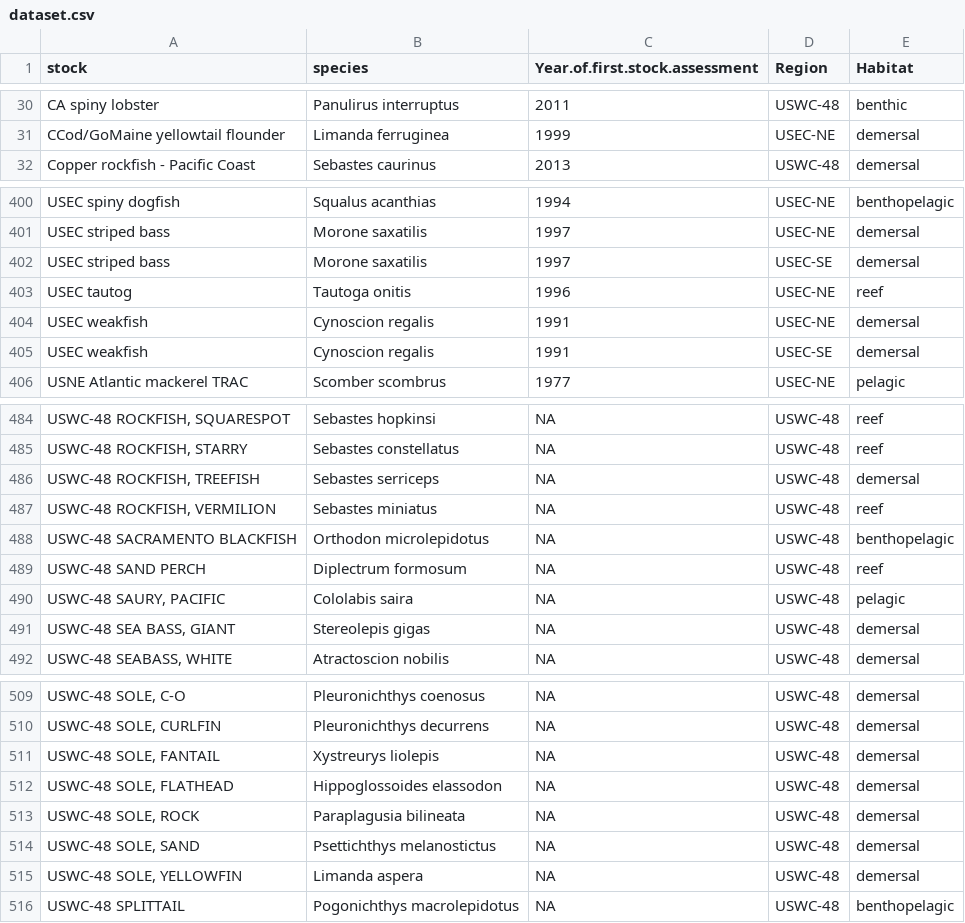
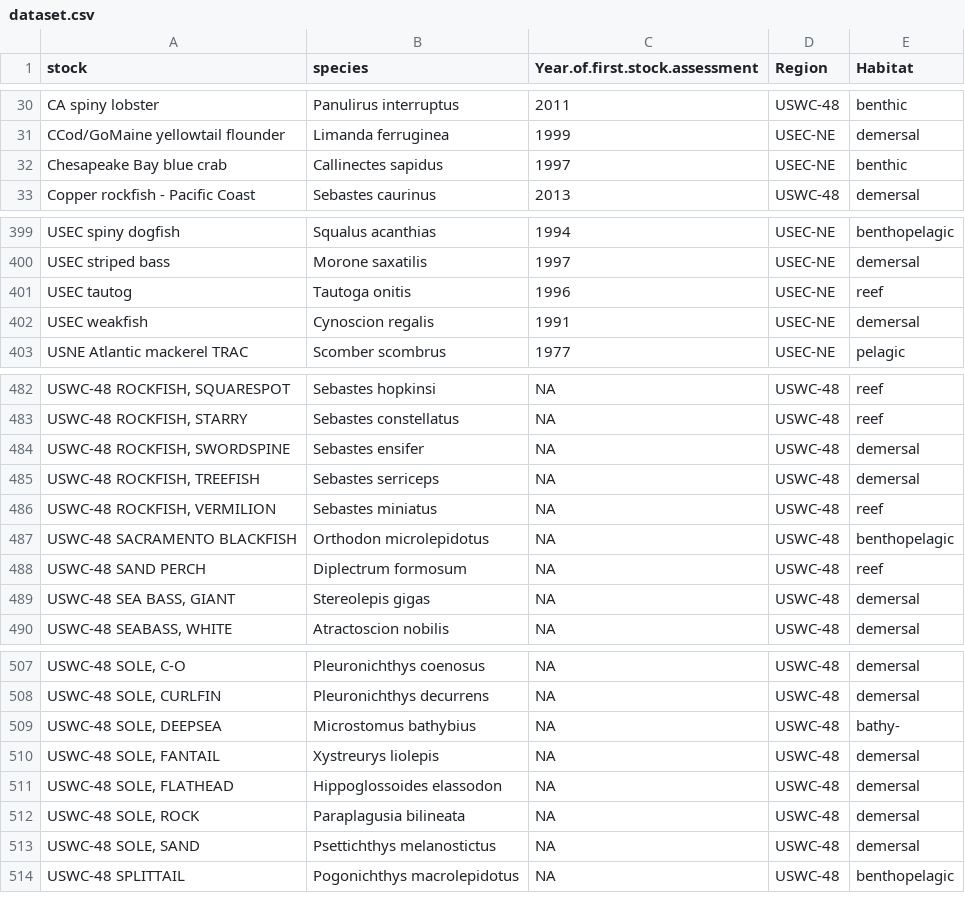
Before and after one commit to Philipp-Neubauer/FirstAssessment, a CSV file: dataset.csv, drawn as a sheet; only a part is shown, gaps mark what is left out; the diff covers the shown part only.

```diff
--- a/dataset.csv
+++ b/dataset.csv
@@ -31,2 +31,3 @@
 "CCod/GoMaine yellowtail flounder","Limanda ferruginea","1999","USEC-NE","demersal"
+"Chesapeake Bay blue crab","Callinectes sapidus","1997","USEC-NE","benthic"
 "Copper rockfish - Pacific Coast","Sebastes caurinus","2013","USWC-48","demersal"
@@ -401,6 +400,4 @@
 "USEC striped bass","Morone saxatilis","1997","USEC-NE","demersal"
-"USEC striped bass","Morone saxatilis","1997","USEC-SE","demersal"
 "USEC tautog","Tautoga onitis","1996","USEC-NE","reef"
 "USEC weakfish","Cynoscion regalis","1991","USEC-NE","demersal"
-"USEC weakfish","Cynoscion regalis","1991","USEC-SE","demersal"
 "USNE Atlantic mackerel TRAC","Scomber scombrus","1977","USEC-NE","pelagic"
@@ -485,2 +483,3 @@
 "USWC-48 ROCKFISH, STARRY","Sebastes constellatus",NA,"USWC-48","reef"
+"USWC-48 ROCKFISH, SWORDSPINE","Sebastes ensifer",NA,"USWC-48","demersal"
 "USWC-48 ROCKFISH, TREEFISH","Sebastes serriceps",NA,"USWC-48","demersal"
@@ -489,3 +488,2 @@
 "USWC-48 SAND PERCH","Diplectrum formosum",NA,"USWC-48","reef"
-"USWC-48 SAURY, PACIFIC","Cololabis saira",NA,"USWC-48","pelagic"
 "USWC-48 SEA BASS, GIANT","Stereolepis gigas",NA,"USWC-48","demersal"
@@ -510,2 +508,3 @@
 "USWC-48 SOLE, CURLFIN","Pleuronichthys decurrens",NA,"USWC-48","demersal"
+"USWC-48 SOLE, DEEPSEA","Microstomus bathybius",NA,"USWC-48","bathy-"
 "USWC-48 SOLE, FANTAIL","Xystreurys liolepis",NA,"USWC-48","demersal"
@@ -514,3 +513,2 @@
 "USWC-48 SOLE, SAND","Psettichthys melanostictus",NA,"USWC-48","demersal"
-"USWC-48 SOLE, YELLOWFIN","Limanda aspera",NA,"USWC-48","demersal"
 "USWC-48 SPLITTAIL","Pogonichthys macrolepidotus",NA,"USWC-48","benthopelagic"
```
Also changed, not shown: 13 added rows, 11 removed rows and 1 edited cell elsewhere in this file, dataset_missed.csv, 2 other files.
